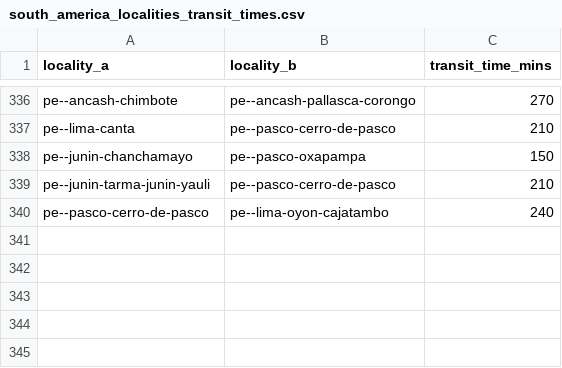
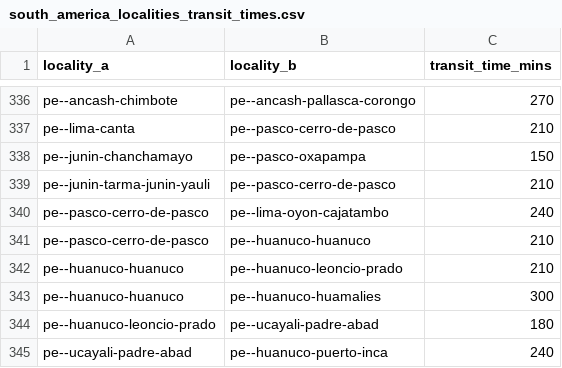
Before and after one commit to Jaza/world-locality-transit-graph, a CSV file: csv/south_america_localities_transit_times.csv, drawn as a sheet; only a part is shown, gaps mark what is left out; the diff names each change by its address in the sheet, - before the commit and + after, or states it on an @@ line.

```diff
--- a/csv/south_america_localities_transit_times.csv
+++ b/csv/south_america_localities_transit_times.csv
+row 341: pe--pasco-cerro-de-pasco | pe--huanuco-huanuco | 210
+row 342: pe--huanuco-huanuco | pe--huanuco-leoncio-prado | 210
+row 343: pe--huanuco-huanuco | pe--huanuco-huamalies | 300
+row 344: pe--huanuco-leoncio-prado | pe--ucayali-padre-abad | 180
+row 345: pe--ucayali-padre-abad | pe--huanuco-puerto-inca | 240
```
Also changed, not shown: csv/south_america_localities.csv.
